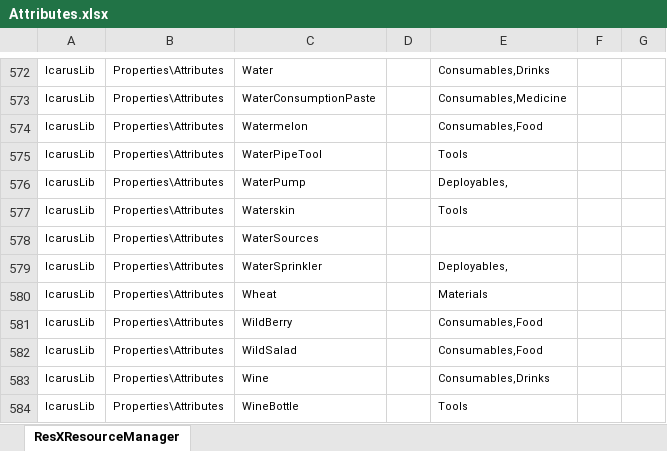
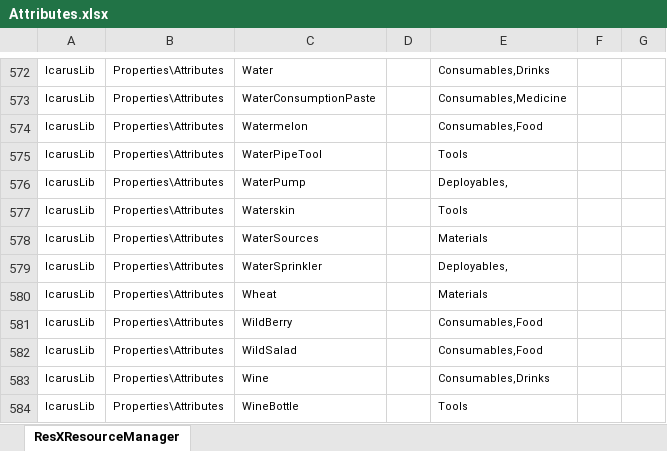
Before and after one commit to MasudaAkio/IcarusUtil, an Excel workbook: Attributes.xlsx, sheet ResXResourceManager, drawn as a sheet; only a part is shown, gaps mark what is left out; values as stored, in another font and other column widths than the file's, no borders; the diff covers the shown part only; the diff names each change by its address in the sheet, - before the commit and + after, or states it on an @@ line.

```diff
--- a/Attributes.xlsx (sheet ResXResourceManager)
+++ b/Attributes.xlsx (sheet ResXResourceManager)
-E578: (empty)
+E578: Materials
```
Also changed, not shown: 5 edited cells elsewhere in this sheet, 21 other files.
